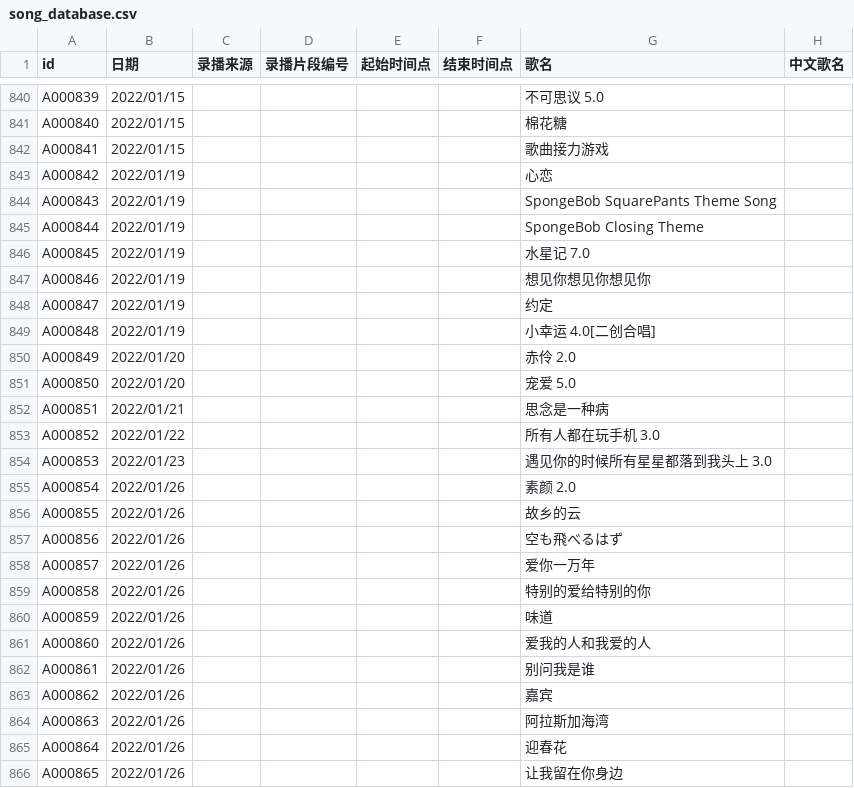
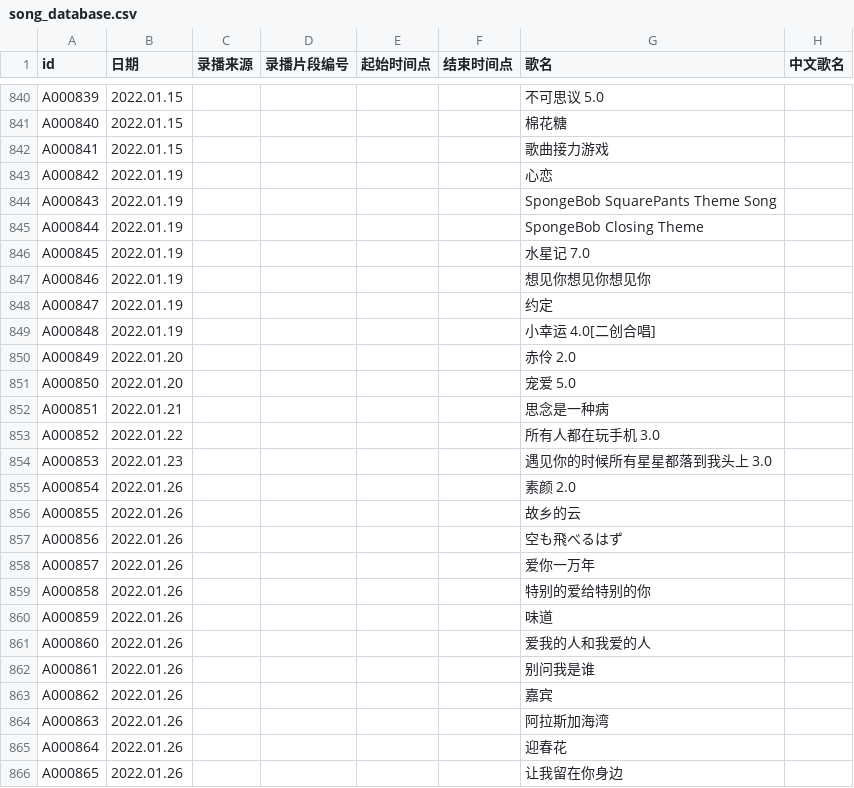
Before and after one commit to VTB-LINK/VTB-STUDIO, a CSV file: public/datasheets/song_database.csv, drawn as a sheet; only a part is shown, gaps mark what is left out; the diff covers the shown part only; the diff names each change by its address in the sheet, - before the commit and + after, or states it on an @@ line.

```diff
--- a/public/datasheets/song_database.csv
+++ b/public/datasheets/song_database.csv
-B840:B842 (日期): 2022/01/15
+B840:B842 (日期): 2022.01.15
-B843:B849 (日期): 2022/01/19
+B843:B849 (日期): 2022.01.19
-B850:B851 (日期): 2022/01/20
+B850:B851 (日期): 2022.01.20
-B852 (日期): 2022/01/21
+B852 (日期): 2022.01.21
-B853 (日期): 2022/01/22
+B853 (日期): 2022.01.22
-B854 (日期): 2022/01/23
+B854 (日期): 2022.01.23
-B855:B866 (日期): 2022/01/26
+B855:B866 (日期): 2022.01.26
```
Also changed, not shown: 88 edited cells elsewhere in this file.
